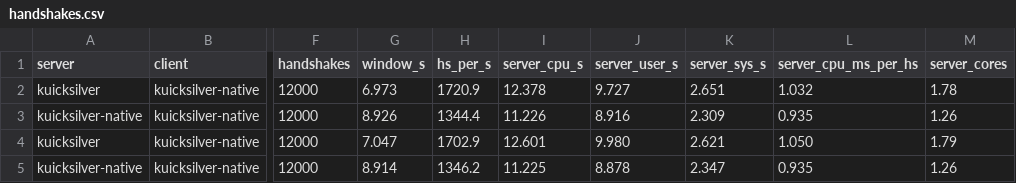
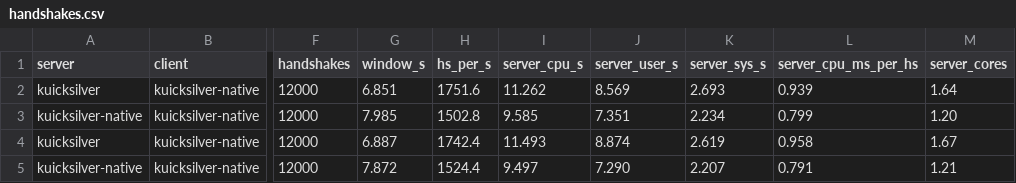
Before and after one commit to kuicksilver/kuicksilver, a CSV file: docs/benchmarks/handshakes.csv, drawn as a sheet; only a part is shown, gaps mark what is left out; the diff covers the shown part only; the diff names each change by its address in the sheet, - before the commit and + after, or states it on an @@ line.

```diff
--- a/docs/benchmarks/handshakes.csv
+++ b/docs/benchmarks/handshakes.csv
-G2 (window_s): 6.973
+G2 (window_s): 6.851
-H2 (hs_per_s): 1720.9
+H2 (hs_per_s): 1751.6
-I2 (server_cpu_s): 12.378
+I2 (server_cpu_s): 11.262
-J2 (server_user_s): 9.727
+J2 (server_user_s): 8.569
-K2 (server_sys_s): 2.651
+K2 (server_sys_s): 2.693
-L2 (server_cpu_ms_per_hs): 1.032
+L2 (server_cpu_ms_per_hs): 0.939
-M2 (server_cores): 1.78
+M2 (server_cores): 1.64
-G3 (window_s): 8.926
+G3 (window_s): 7.985
-H3 (hs_per_s): 1344.4
+H3 (hs_per_s): 1502.8
-I3 (server_cpu_s): 11.226
+I3 (server_cpu_s): 9.585
-J3 (server_user_s): 8.916
+J3 (server_user_s): 7.351
-K3 (server_sys_s): 2.309
+K3 (server_sys_s): 2.234
-L3 (server_cpu_ms_per_hs): 0.935
+L3 (server_cpu_ms_per_hs): 0.799
-M3 (server_cores): 1.26
+M3 (server_cores): 1.20
-G4 (window_s): 7.047
+G4 (window_s): 6.887
-H4 (hs_per_s): 1702.9
+H4 (hs_per_s): 1742.4
-I4 (server_cpu_s): 12.601
+I4 (server_cpu_s): 11.493
-J4 (server_user_s): 9.980
+J4 (server_user_s): 8.874
-K4 (server_sys_s): 2.621
+K4 (server_sys_s): 2.619
-L4 (server_cpu_ms_per_hs): 1.050
+L4 (server_cpu_ms_per_hs): 0.958
-M4 (server_cores): 1.79
+M4 (server_cores): 1.67
-G5 (window_s): 8.914
+G5 (window_s): 7.872
-H5 (hs_per_s): 1346.2
+H5 (hs_per_s): 1524.4
-I5 (server_cpu_s): 11.225
+I5 (server_cpu_s): 9.497
-J5 (server_user_s): 8.878
+J5 (server_user_s): 7.290
-K5 (server_sys_s): 2.347
+K5 (server_sys_s): 2.207
-L5 (server_cpu_ms_per_hs): 0.935
+L5 (server_cpu_ms_per_hs): 0.791
-M5 (server_cores): 1.26
+M5 (server_cores): 1.21
```
Also changed, not shown: 42 edited cells elsewhere in this file, docs/benchmarks/cpu.csv, docs/benchmarks/goodput.csv, 4 other files.
